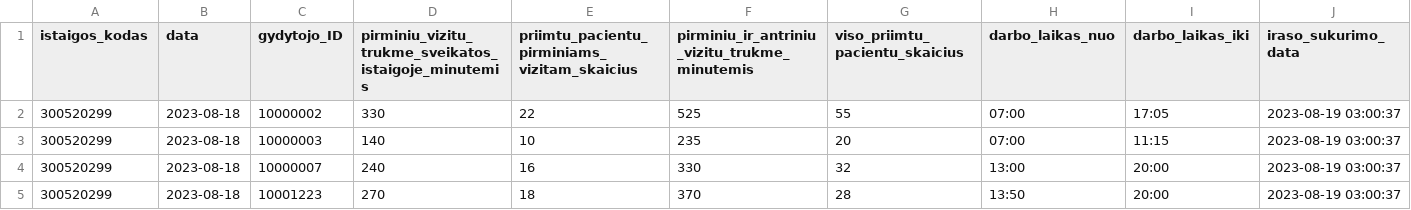
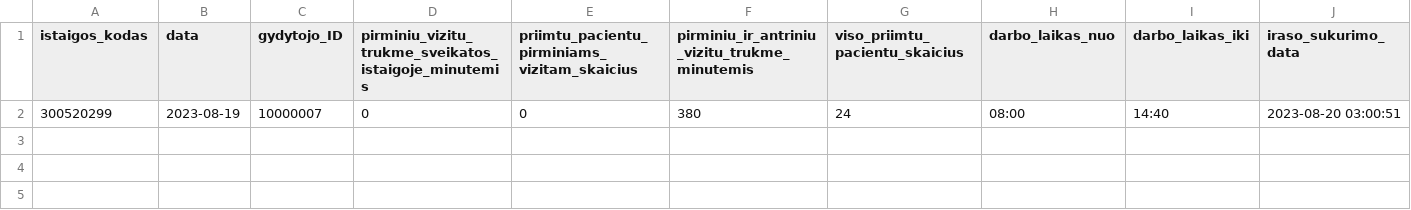
Before and after one commit to vilnius/VRMMC, a CSV file: 300520299_family_doctors_visits_hours.csv, drawn as a sheet.

```diff
--- a/300520299_family_doctors_visits_hours.csv
+++ b/300520299_family_doctors_visits_hours.csv
@@ -1,5 +1,2 @@
 istaigos_kodas;data;gydytojo_ID;pirminiu_vizitu_trukme_sveikatos_istaigoje_minutemis;priimtu_pacientu_pirminiams_vizitam_skaicius;pirminiu_ir_antriniu_vizitu_trukme_minutemis;viso_priimtu_pacientu_skaicius;darbo_laikas_nuo;darbo_laikas_iki;iraso_sukurimo_data
-300520299;2023-08-18;10000002;330;22;525;55;07:00;17:05;2023-08-19 03:00:37
-300520299;2023-08-18;10000003;140;10;235;20;07:00;11:15;2023-08-19 03:00:37
-300520299;2023-08-18;10000007;240;16;330;32;13:00;20:00;2023-08-19 03:00:37
-300520299;2023-08-18;10001223;270;18;370;28;13:50;20:00;2023-08-19 03:00:37
+300520299;2023-08-19;10000007;0;0;380;24;08:00;14:40;2023-08-20 03:00:51
```
Also changed, not shown: 300520299_doctors_excluded.csv, 300520299_family_doctors_list.csv, 1 other file.
